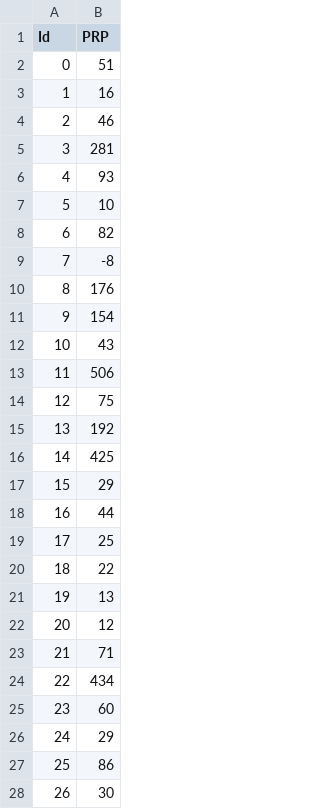
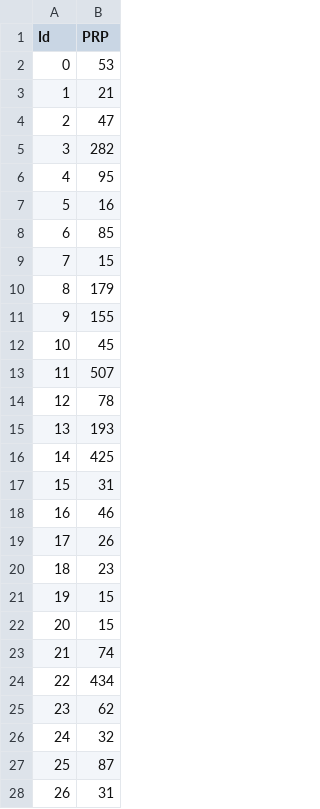
Before and after one commit to domantasjurkus/mlh, a CSV file: doms_regression/predictions_regression.csv, drawn as a sheet; only a part is shown; the diff covers the shown part only.

Commit message:
Clean up my regression

```diff
--- a/doms_regression/predictions_regression.csv
+++ b/doms_regression/predictions_regression.csv
@@ -1,28 +1,28 @@
 Id,PRP
-0,51
-1,16
-2,46
-3,281
-4,93
-5,10
-6,82
-7,-8
-8,176
-9,154
-10,43
-11,506
-12,75
-13,192
+0,53
+1,21
+2,47
+3,282
+4,95
+5,16
+6,85
+7,15
+8,179
+9,155
+10,45
+11,507
+12,78
+13,193
 14,425
-15,29
-16,44
-17,25
-18,22
-19,13
-20,12
-21,71
+15,31
+16,46
+17,26
+18,23
+19,15
+20,15
+21,74
 22,434
-23,60
-24,29
-25,86
-26,30
+23,62
+24,32
+25,87
+26,31
```
Also changed, not shown: 13 edited cells elsewhere in this file, 1 other file.
